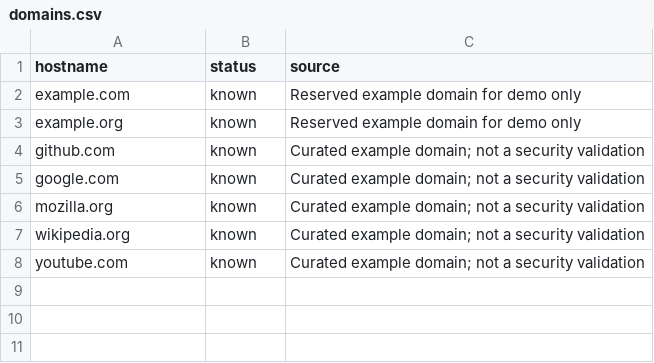
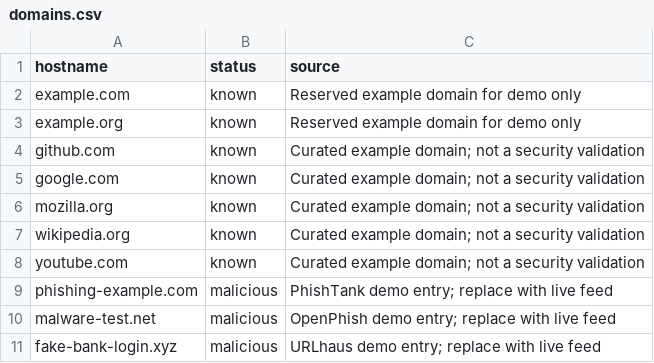
Before and after one commit to FlorentDB/url_safe, a CSV file: data/domains.csv, drawn as a sheet; the diff names each change by its address in the sheet, - before the commit and + after, or states it on an @@ line.

```diff
--- a/data/domains.csv
+++ b/data/domains.csv
+row 9: phishing-example.com | malicious | PhishTank demo entry; replace with live feed
+row 10: malware-test.net | malicious | OpenPhish demo entry; replace with live feed
+row 11: fake-bank-login.xyz | malicious | URLhaus demo entry; replace with live feed
```
Also changed, not shown: data/brands.csv, 7 other files.
